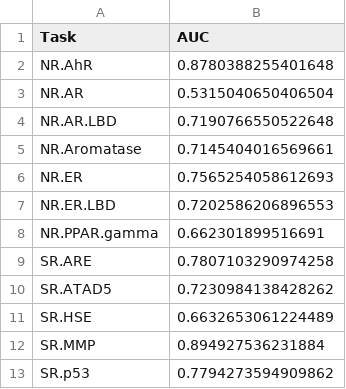
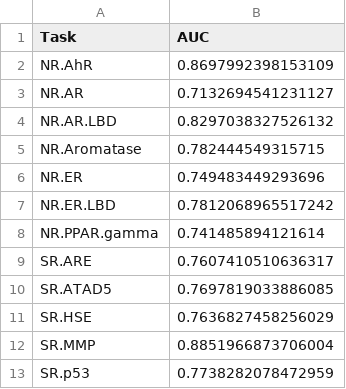
Before and after one commit to Qamil-Mirza/toxicity-prediction, a CSV file: src/results/final_test_results.csv, drawn as a sheet.

```diff
--- a/src/results/final_test_results.csv
+++ b/src/results/final_test_results.csv
@@ -1,13 +1,13 @@
 Task,AUC
-NR.AhR,0.8780388255401648
-NR.AR,0.5315040650406504
-NR.AR.LBD,0.7190766550522648
-NR.Aromatase,0.7145404016569661
-NR.ER,0.7565254058612693
-NR.ER.LBD,0.7202586206896553
-NR.PPAR.gamma,0.662301899516691
-SR.ARE,0.7807103290974258
-SR.ATAD5,0.7230984138428262
-SR.HSE,0.6632653061224489
-SR.MMP,0.894927536231884
-SR.p53,0.7794273594909862
+NR.AhR,0.8697992398153109
+NR.AR,0.7132694541231127
+NR.AR.LBD,0.8297038327526132
+NR.Aromatase,0.782444549315715
+NR.ER,0.749483449293696
+NR.ER.LBD,0.7812068965517242
+NR.PPAR.gamma,0.741485894121614
+SR.ARE,0.7607410510636317
+SR.ATAD5,0.7697819033886085
+SR.HSE,0.7636827458256029
+SR.MMP,0.8851966873706004
+SR.p53,0.7738282078472959
```
Also changed, not shown: 11 other files.
